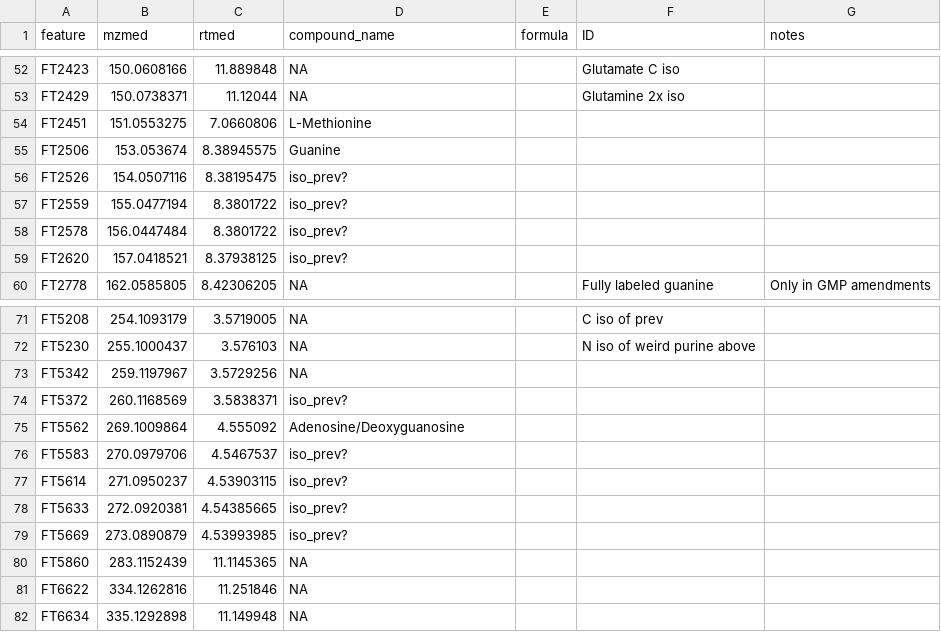
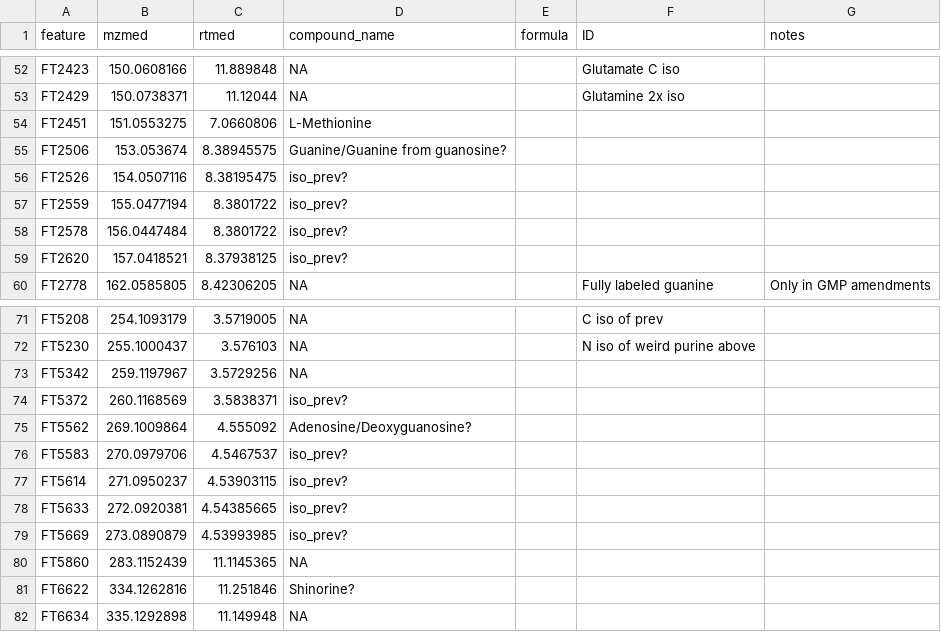
Before and after one commit to wkumler/PARAGON, a CSV file: untargeted/best_labeled_anno.csv, drawn as a sheet; only a part is shown, gaps mark what is left out; the diff covers the shown part only.

```diff
--- a/untargeted/best_labeled_anno.csv
+++ b/untargeted/best_labeled_anno.csv
@@ -54,3 +54,3 @@ FT2429,150.0738371,11.12044,NA,,Glutamine 2x iso,
 FT2451,151.0553275,7.0660806,L-Methionine,,,
-FT2506,153.053674,8.38945575,Guanine,,,
+FT2506,153.053674,8.38945575,Guanine/Guanine from guanosine?,,,
 FT2526,154.0507116,8.38195475,iso_prev?,,,
@@ -74,3 +74,3 @@ FT5342,259.1197967,3.5729256,NA,,,
 FT5372,260.1168569,3.5838371,iso_prev?,,,
-FT5562,269.1009864,4.555092,Adenosine/Deoxyguanosine,,,
+FT5562,269.1009864,4.555092,Adenosine/Deoxyguanosine?,,,
 FT5583,270.0979706,4.5467537,iso_prev?,,,
@@ -80,3 +80,3 @@ FT5669,273.0890879,4.53993985,iso_prev?,,,
 FT5860,283.1152439,11.1145365,NA,,,
-FT6622,334.1262816,11.251846,NA,,,
+FT6622,334.1262816,11.251846,Shinorine?,,,
 FT6634,335.1292898,11.149948,NA,,,
```
Also changed, not shown: 8 edited cells elsewhere in this file, 2 other files.
